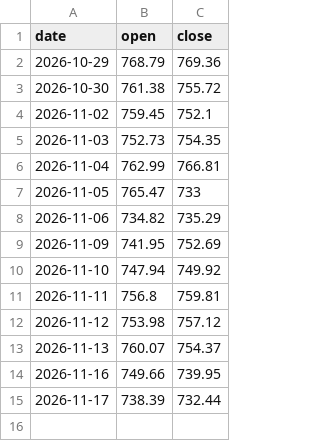
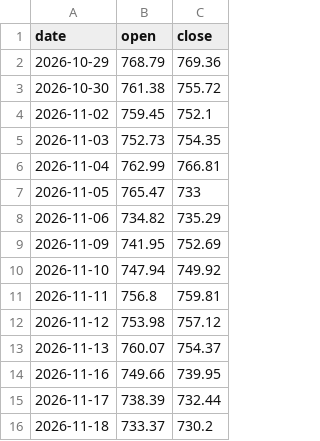
Before and after one commit to Stasieniec/trading-agents, a CSV file: data/benchmarks/spy-daily.csv, drawn as a sheet; the diff names each change by its address in the sheet, - before the commit and + after, or states it on an @@ line.

```diff
--- a/data/benchmarks/spy-daily.csv
+++ b/data/benchmarks/spy-daily.csv
+row 16: 2026-11-18 | 733.37 | 730.2
```
Also changed, not shown: 9 other files.
